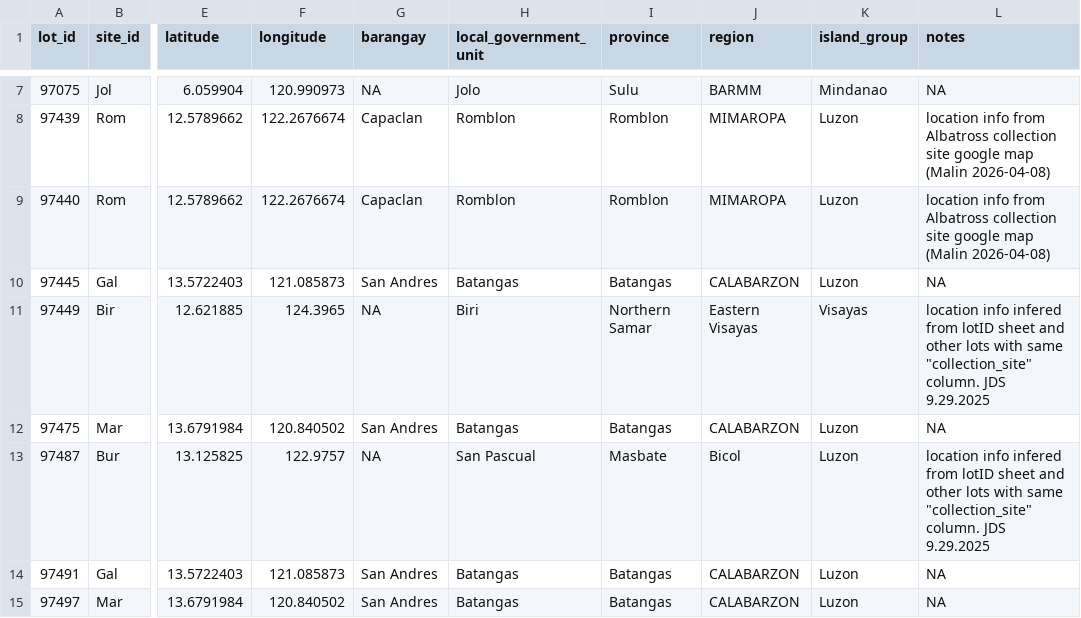
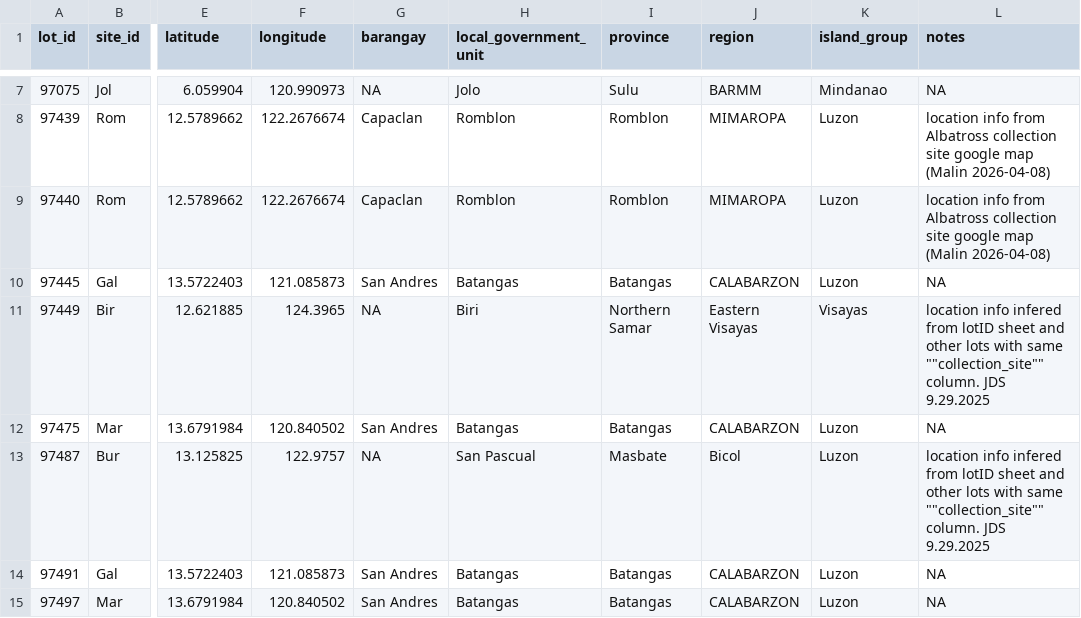
Before and after one commit to philippinespire/database_albatross_recollections, a TSV file: db_files/sampling_sites_sheets/site_sheet_initial.tsv, drawn as a sheet; only a part is shown, gaps mark what is left out; the diff covers the shown part only; the diff names each change by its address in the sheet, - before the commit and + after, or states it on an @@ line.

```diff
--- a/db_files/sampling_sites_sheets/site_sheet_initial.tsv
+++ b/db_files/sampling_sites_sheets/site_sheet_initial.tsv
-L11 (notes): …with same "collection_site" column. JDS…
+L11 (notes): …with same ""collection_site"" column. JDS…
-L13 (notes): …with same "collection_site" column. JDS…
+L13 (notes): …with same ""collection_site"" column. JDS…
```
Also changed, not shown: 40 edited cells elsewhere in this file, db_files/sequence_info_sheets/sequence_info_sheet_onedrive.tsv, 6 other files.
